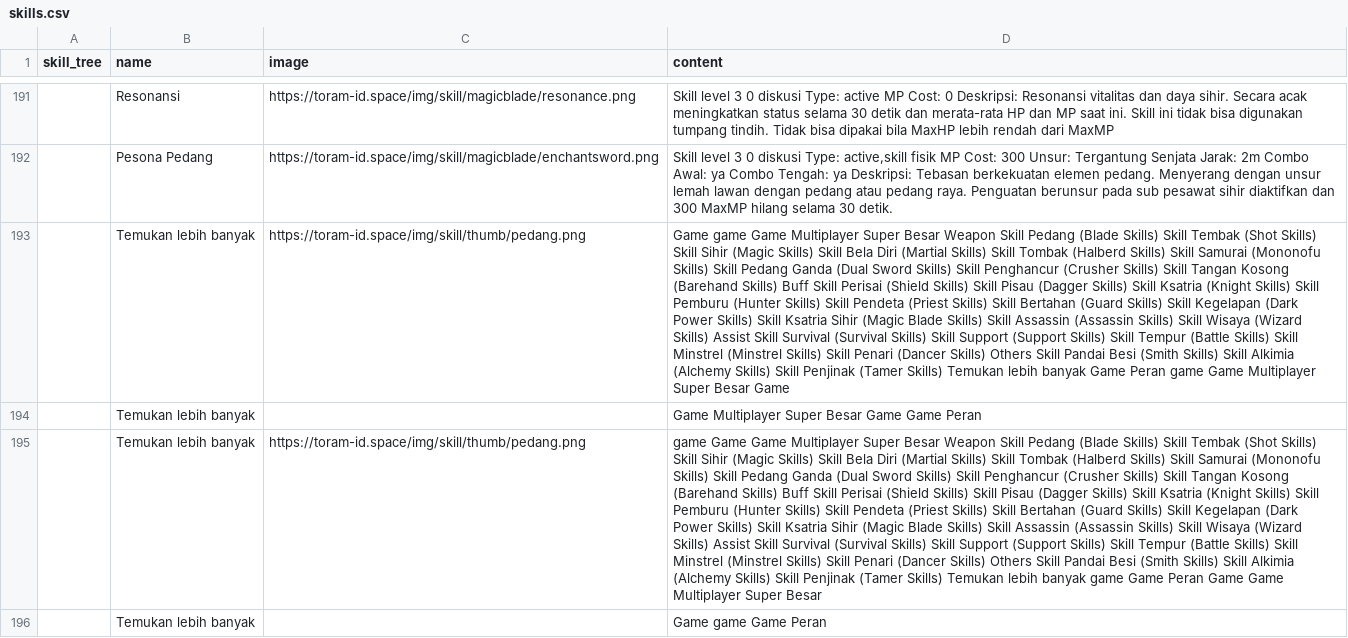
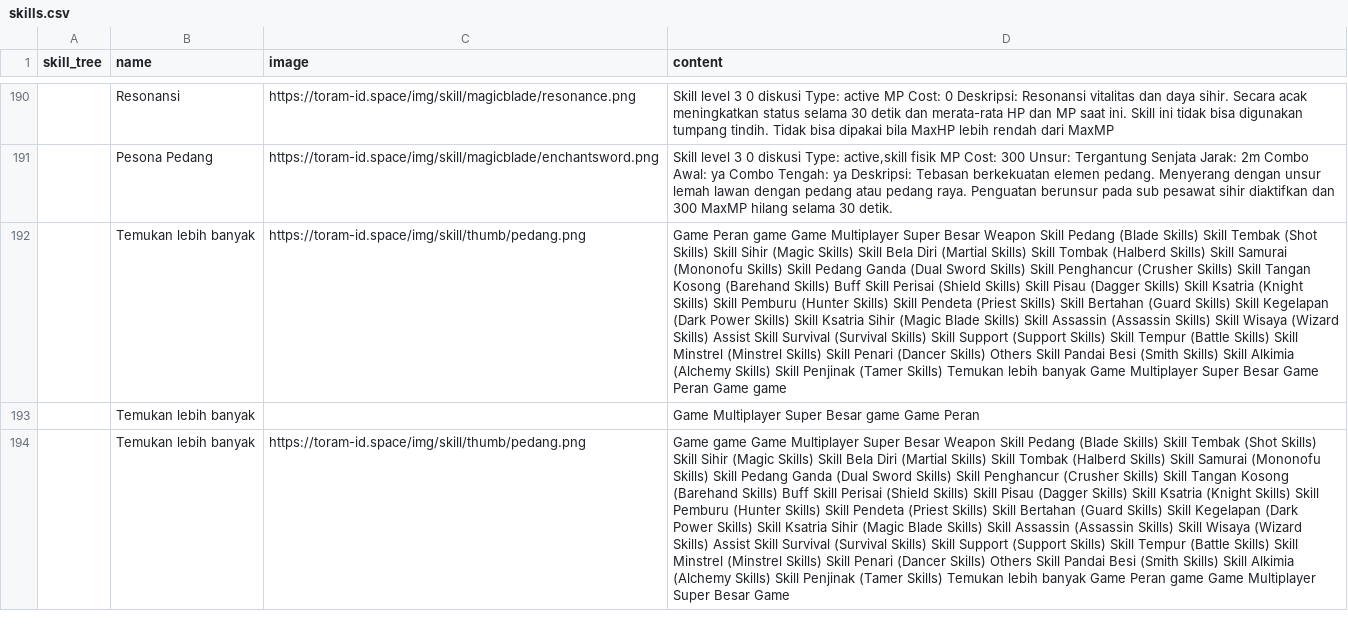
Before and after one commit to dimasyoga42/dataset, a CSV file: skills.csv, drawn as a sheet; only a part is shown, gaps mark what is left out; removed rows and columns are numbered as before the commit, all else as after; the diff covers the shown part only; the diff names each change by its address in the sheet, - before the commit and + after, or states it on an @@ line.

```diff
--- a/skills.csv
+++ b/skills.csv
+row 192:  | Temukan lebih banyak | https://toram-id.space/img/skill/thumb/pedang.png | Game Peran game Game Multiplayer Super Besar Weapon Skill Pedang (Blade Skills) Skill Tembak (Shot Skills) Skill Sihir (Magic Skills) Skill Bela Diri (Martial Skills) Skill Tombak (Halberd Skills) Skill Samurai (Mononofu Skills) Skill Pedang Ganda (Dual Sword Skills) Skill Penghancur (Crusher Skills) Skill Tangan Kosong (Barehand Skills) Buff Skill Perisai (Shield Skills) Skill Pisau (Dagger Skills) Skill Ksatria (Knight Skills) Skill Pemburu (Hunter Skills) Skill Pendeta (Priest Skills) Skill Bertahan (Guard Skills) Skill Kegelapan (Dark Power Skills) Skill Ksatria Sihir (Magic Blade Skills) Skill Assassin (Assassin Skills) Skill Wisaya (Wizard Skills) Assist Skill Survival (Survival Skills) Skill Support (Support Skills) Skill Tempur (Battle Skills) Skill Minstrel (Minstrel Skills) Skill Penari (Dancer Skills) Others Skill Pandai Besi (Smith Skills) Skill Alkimia (Alchemy Skills) Skill Penjinak (Tamer Skills) Temukan lebih banyak Game Multiplayer Super Besar Game Peran Game game
+row 193:  | Temukan lebih banyak |  | Game Multiplayer Super Besar game Game Peran
@@ row 194 moved to row 177: Temukan lebih banyak @@
-row 195:  | Temukan lebih banyak | https://toram-id.space/img/skill/thumb/pedang.png | game Game Game Multiplayer Super Besar Weapon Skill Pedang (Blade Skills) Skill Tembak (Shot Skills) Skill Sihir (Magic Skills) Skill Bela Diri (Martial Skills) Skill Tombak (Halberd Skills) Skill Samurai (Mononofu Skills) Skill Pedang Ganda (Dual Sword Skills) Skill Penghancur (Crusher Skills) Skill Tangan Kosong (Barehand Skills) Buff Skill Perisai (Shield Skills) Skill Pisau (Dagger Skills) Skill Ksatria (Knight Skills) Skill Pemburu (Hunter Skills) Skill Pendeta (Priest Skills) Skill Bertahan (Guard Skills) Skill Kegelapan (Dark Power Skills) Skill Ksatria Sihir (Magic Blade Skills) Skill Assassin (Assassin Skills) Skill Wisaya (Wizard Skills) Assist Skill Survival (Survival Skills) Skill Support (Support Skills) Skill Tempur (Battle Skills) Skill Minstrel (Minstrel Skills) Skill Penari (Dancer Skills) Others Skill Pandai Besi (Smith Skills) Skill Alkimia (Alchemy Skills) Skill Penjinak (Tamer Skills) Temukan lebih banyak game Game Peran Game Game Multiplayer Super Besar
-row 196:  | Temukan lebih banyak |  | Game game Game Peran
```
Also changed, not shown: 4 added rows, 5 removed rows, 5 moved rows and 53 edited cells elsewhere in this file, 1 other file.
